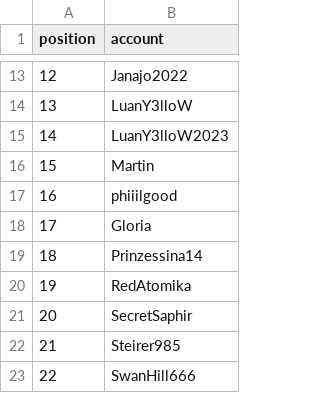
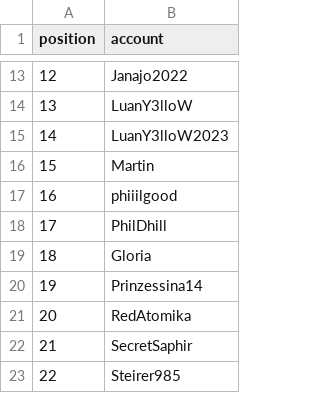
Before and after one commit to Thombay/PoGo_XP, a CSV file: inputs/config/xp_input_order.csv, drawn as a sheet; only a part is shown, gaps mark what is left out; the shorter side is filled out with more unchanged rows; addresses are those after the commit; the diff names each change by its address in the sheet, - before the commit and + after, or states it on an @@ line.

```diff
--- a/inputs/config/xp_input_order.csv
+++ b/inputs/config/xp_input_order.csv
+row 18: 17 | PhilDhill
@@ column A (position) renumbered from row 19 down @@
```
Also changed, not shown: inputs/config/medal_goals.csv, inputs/config/player_groups.csv, 11 other files.
